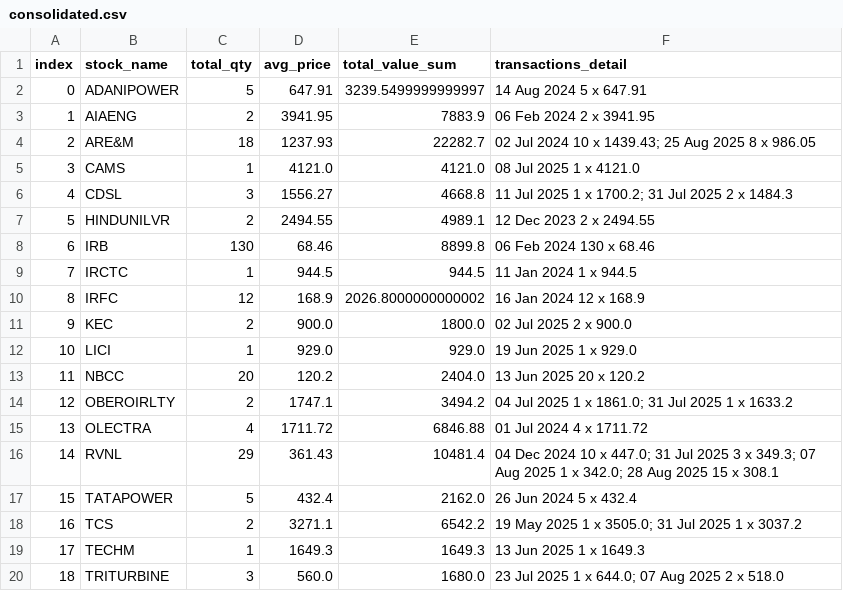
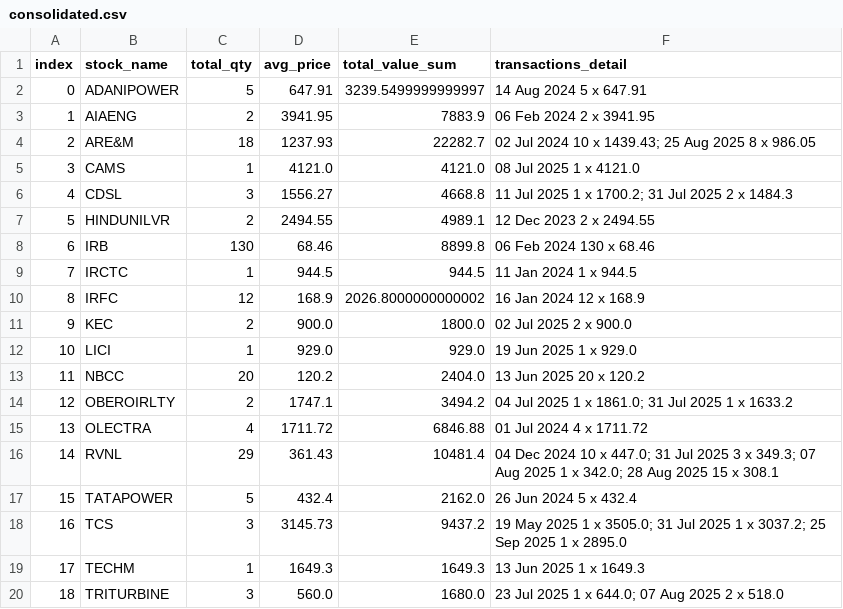
Before and after one commit to monty3108/EMA_Signals, a CSV file: consolidated.csv, drawn as a sheet.

```diff
--- a/consolidated.csv
+++ b/consolidated.csv
@@ -17,3 +17,3 @@ index,stock_name,total_qty,avg_price,total_value_sum,transactions_detail
 15,TATAPOWER,5,432.4,2162.0,26 Jun 2024 5 x 432.4
-16,TCS,2,3271.1,6542.2,19 May 2025 1 x 3505.0; 31 Jul 2025 1 x 3037.2
+16,TCS,3,3145.73,9437.2,19 May 2025 1 x 3505.0; 31 Jul 2025 1 x 3037.2; 25 Sep 2025 1 x 2895.0
 17,TECHM,1,1649.3,1649.3,13 Jun 2025 1 x 1649.3
```
Also changed, not shown: dividends.csv, 9 other files.
